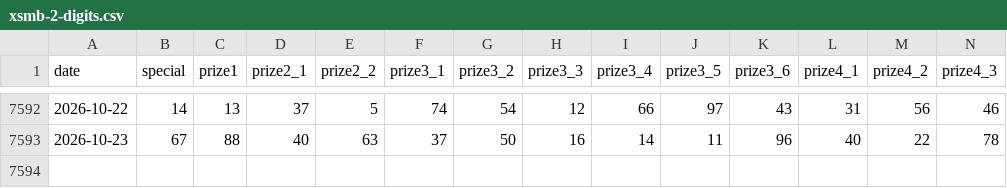
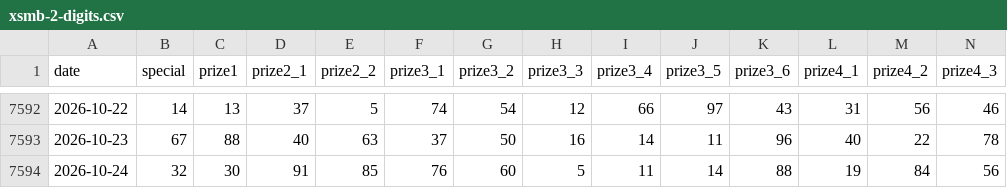
Before and after one commit to thaonguyendkbike/danhlo, a CSV file: data/xsmb-2-digits.csv, drawn as a sheet; only a part is shown, gaps mark what is left out; rows hold the shown columns only; the diff names each change by its address in the sheet, - before the commit and + after, or states it on an @@ line.

```diff
--- a/data/xsmb-2-digits.csv
+++ b/data/xsmb-2-digits.csv
+row 7594: 2026-10-24 | 32 | 30 | 91 | 85 | 76 | 60 | 5 | 11 | 14 | 88 | 19 | 84 | 56
```
Also changed, not shown: 19 other files.
